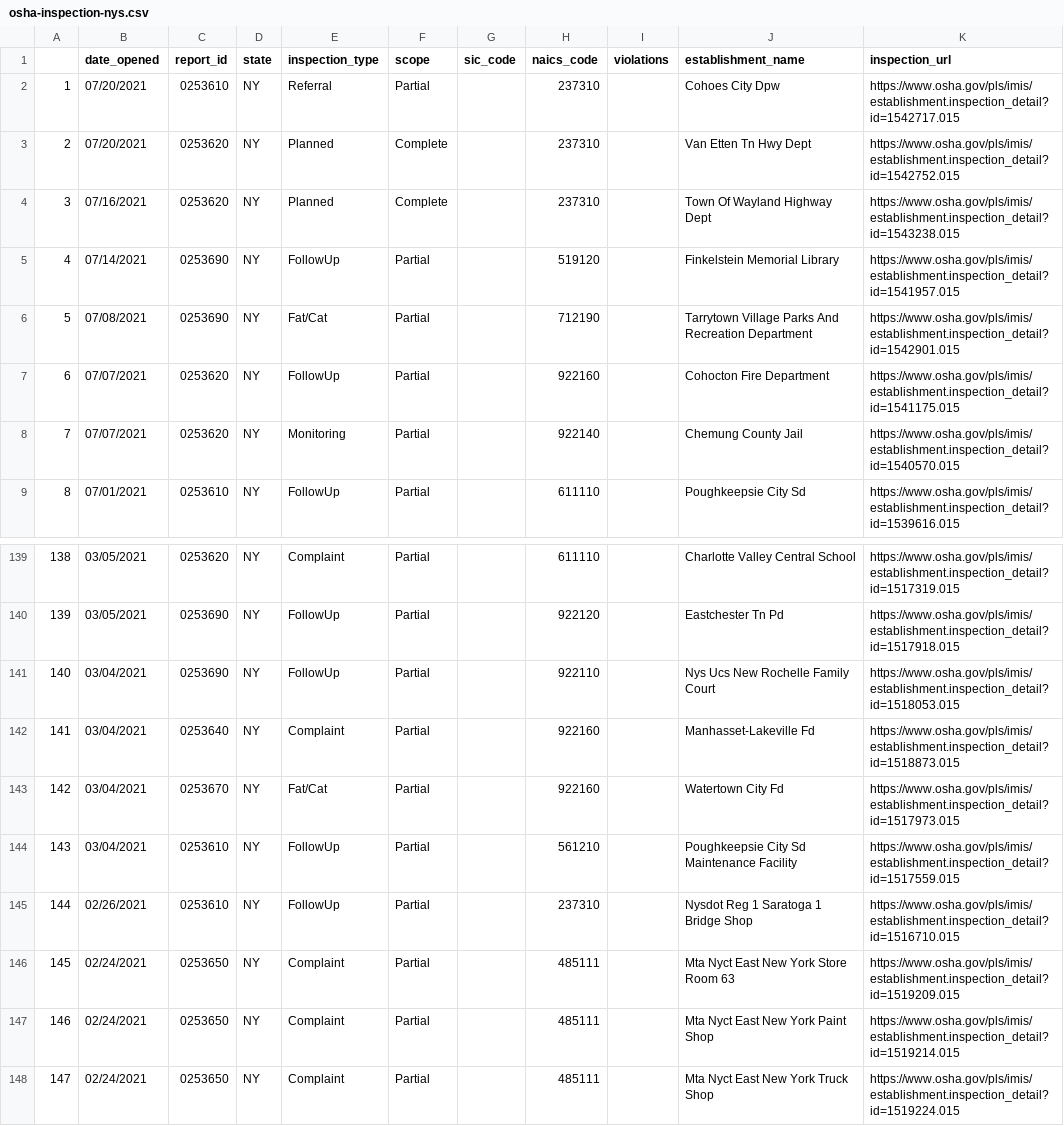
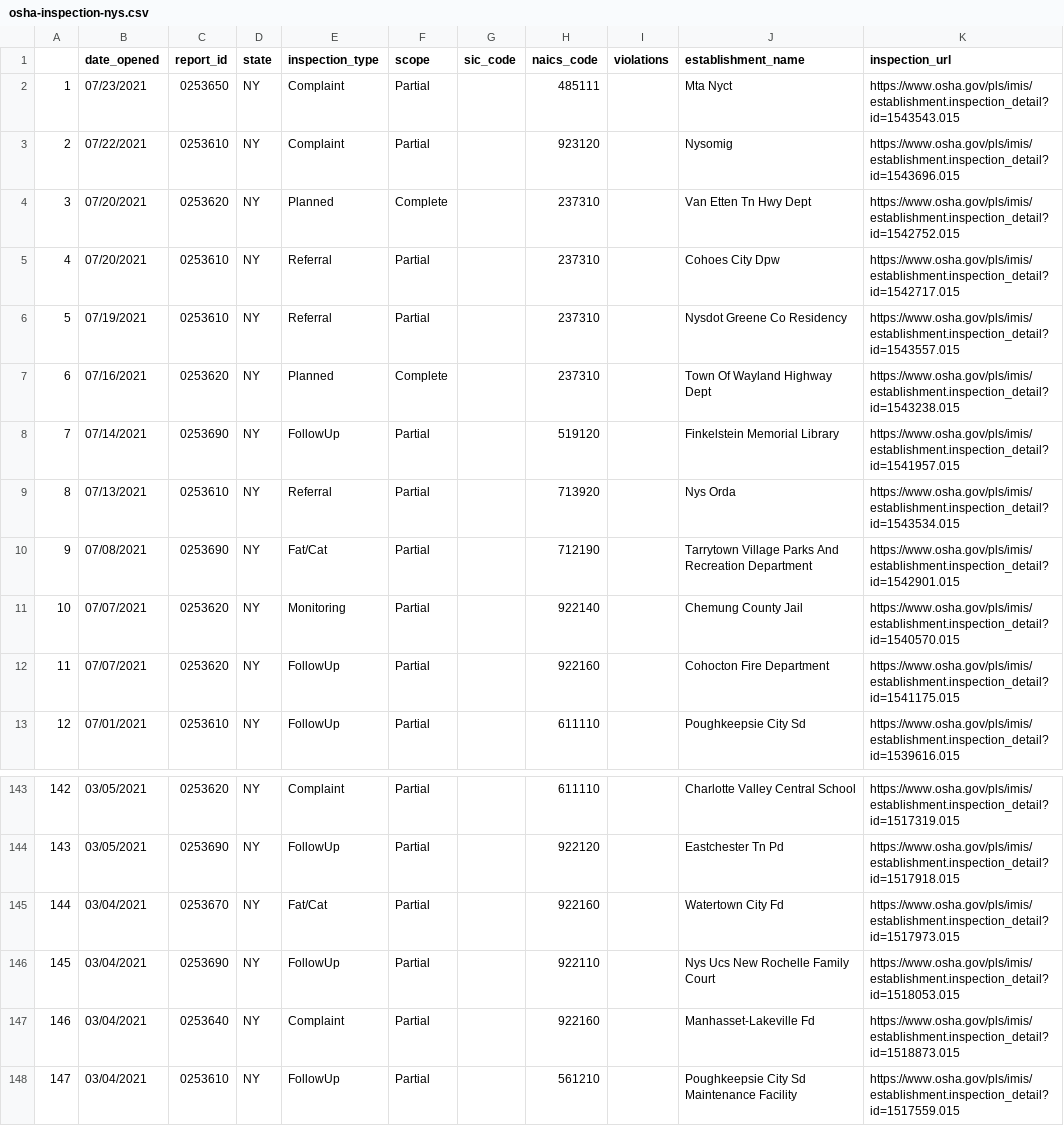
Before and after one commit to haideechu/osha-inspections-nys-scraper, a CSV file: osha-inspection-nys.csv, drawn as a sheet; only a part is shown, gaps mark what is left out; the shorter side is filled out with more unchanged rows; addresses are those after the commit; the diff covers the shown part only; the diff names each change by its address in the sheet, - before the commit and + after, or states it on an @@ line.

```diff
--- a/osha-inspection-nys.csv
+++ b/osha-inspection-nys.csv
+row 2: 1 | 07/23/2021 | 0253650 | NY | Complaint | Partial |  | 485111 |  | Mta Nyct | https://www.osha.gov/pls/imis/establishment.inspection_detail?id=1543543.015
+row 3: 2 | 07/22/2021 | 0253610 | NY | Complaint | Partial |  | 923120 |  | Nysomig | https://www.osha.gov/pls/imis/establishment.inspection_detail?id=1543696.015
@@ row 3 moved to row 4: 3 @@
@@ column A renumbered from row 5 down @@
+row 6: 5 | 07/19/2021 | 0253610 | NY | Referral | Partial |  | 237310 |  | Nysdot Greene Co Residency | https://www.osha.gov/pls/imis/establishment.inspection_detail?id=1543557.015
+row 9: 8 | 07/13/2021 | 0253610 | NY | Referral | Partial |  | 713920 |  | Nys Orda | https://www.osha.gov/pls/imis/establishment.inspection_detail?id=1543534.015
@@ row 8 moved to row 11: 10 @@
@@ row 143 moved to row 145: 144 @@
```
Also changed, not shown: 7 moved rows elsewhere in this file.
